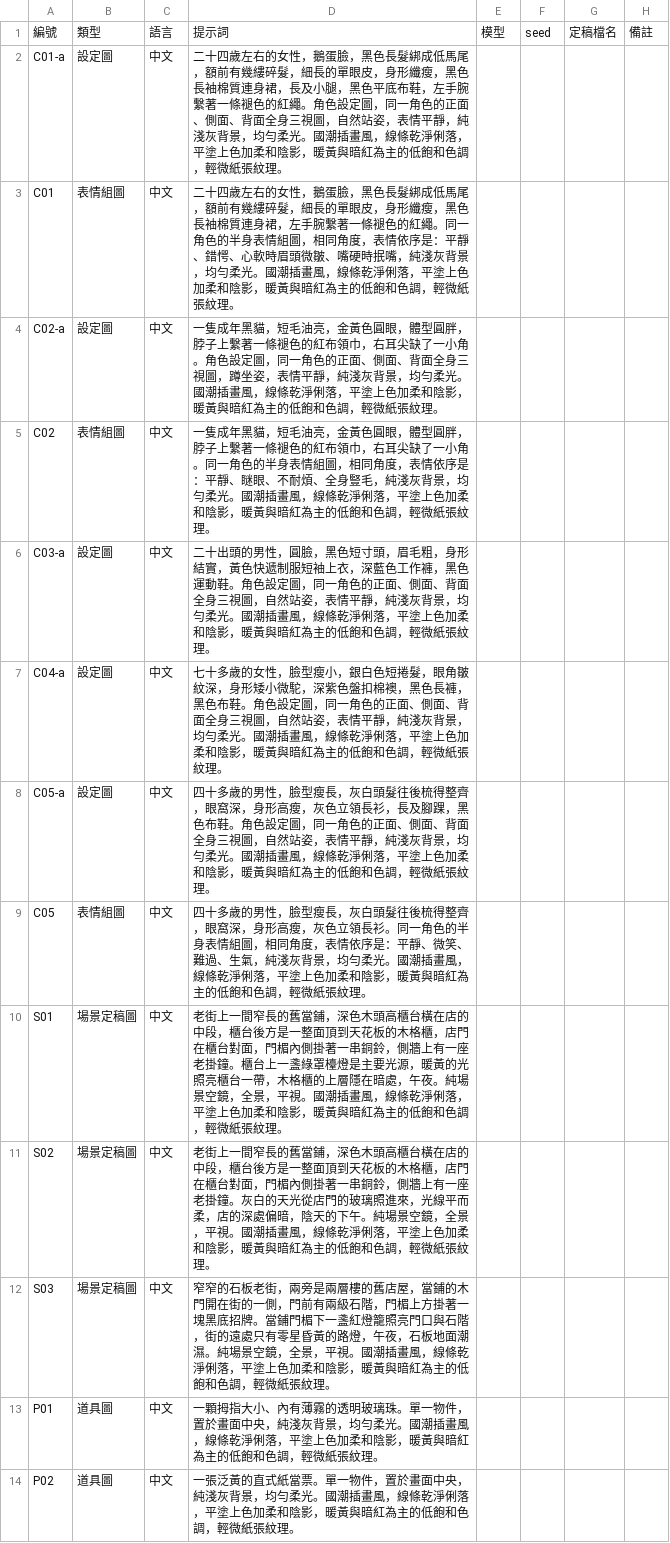
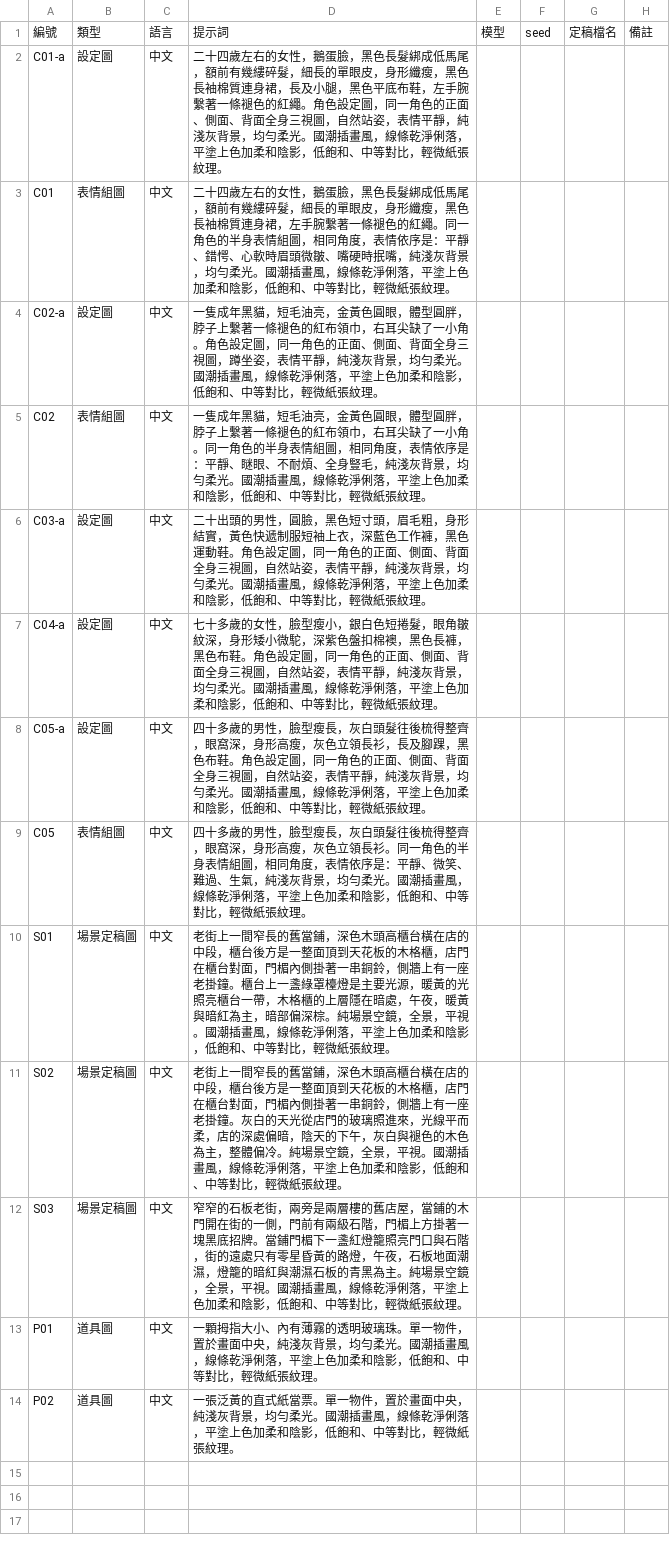
Before and after one commit to tszhungwong/novel-to-storyboard, a CSV file: examples/outline/out/assets.csv, drawn as a sheet.

```diff
--- a/examples/outline/out/assets.csv
+++ b/examples/outline/out/assets.csv
@@ -1,14 +1,14 @@
 "編號","類型","語言","提示詞","模型","seed","定稿檔名","備註"
-"C01-a","設定圖","中文","二十四歲左右的女性，鵝蛋臉，黑色長髮綁成低馬尾，額前有幾縷碎髮，細長的單眼皮，身形纖瘦，黑色長袖棉質連身裙，長及小腿，黑色平底布鞋，左手腕繫著一條褪色的紅繩。角色設定圖，同一角色的正面、側面、背面全身三視圖，自然站姿，表情平靜，純淺灰背景，均勻柔光。國潮插畫風，線條乾淨俐落，平塗上色加柔和陰影，暖黃與暗紅為主的低飽和色調，輕微紙張紋理。","","","",""
-"C01","表情組圖","中文","二十四歲左右的女性，鵝蛋臉，黑色長髮綁成低馬尾，額前有幾縷碎髮，細長的單眼皮，身形纖瘦，黑色長袖棉質連身裙，左手腕繫著一條褪色的紅繩。同一角色的半身表情組圖，相同角度，表情依序是：平靜、錯愕、心軟時眉頭微皺、嘴硬時抿嘴，純淺灰背景，均勻柔光。國潮插畫風，線條乾淨俐落，平塗上色加柔和陰影，暖黃與暗紅為主的低飽和色調，輕微紙張紋理。","","","",""
-"C02-a","設定圖","中文","一隻成年黑貓，短毛油亮，金黃色圓眼，體型圓胖，脖子上繫著一條褪色的紅布領巾，右耳尖缺了一小角。角色設定圖，同一角色的正面、側面、背面全身三視圖，蹲坐姿，表情平靜，純淺灰背景，均勻柔光。國潮插畫風，線條乾淨俐落，平塗上色加柔和陰影，暖黃與暗紅為主的低飽和色調，輕微紙張紋理。","","","",""
-"C02","表情組圖","中文","一隻成年黑貓，短毛油亮，金黃色圓眼，體型圓胖，脖子上繫著一條褪色的紅布領巾，右耳尖缺了一小角。同一角色的半身表情組圖，相同角度，表情依序是：平靜、瞇眼、不耐煩、全身豎毛，純淺灰背景，均勻柔光。國潮插畫風，線條乾淨俐落，平塗上色加柔和陰影，暖黃與暗紅為主的低飽和色調，輕微紙張紋理。","","","",""
-"C03-a","設定圖","中文","二十出頭的男性，圓臉，黑色短寸頭，眉毛粗，身形結實，黃色快遞制服短袖上衣，深藍色工作褲，黑色運動鞋。角色設定圖，同一角色的正面、側面、背面全身三視圖，自然站姿，表情平靜，純淺灰背景，均勻柔光。國潮插畫風，線條乾淨俐落，平塗上色加柔和陰影，暖黃與暗紅為主的低飽和色調，輕微紙張紋理。","","","",""
-"C04-a","設定圖","中文","七十多歲的女性，臉型瘦小，銀白色短捲髮，眼角皺紋深，身形矮小微駝，深紫色盤扣棉襖，黑色長褲，黑色布鞋。角色設定圖，同一角色的正面、側面、背面全身三視圖，自然站姿，表情平靜，純淺灰背景，均勻柔光。國潮插畫風，線條乾淨俐落，平塗上色加柔和陰影，暖黃與暗紅為主的低飽和色調，輕微紙張紋理。","","","",""
-"C05-a","設定圖","中文","四十多歲的男性，臉型瘦長，灰白頭髮往後梳得整齊，眼窩深，身形高瘦，灰色立領長衫，長及腳踝，黑色布鞋。角色設定圖，同一角色的正面、側面、背面全身三視圖，自然站姿，表情平靜，純淺灰背景，均勻柔光。國潮插畫風，線條乾淨俐落，平塗上色加柔和陰影，暖黃與暗紅為主的低飽和色調，輕微紙張紋理。","","","",""
-"C05","表情組圖","中文","四十多歲的男性，臉型瘦長，灰白頭髮往後梳得整齊，眼窩深，身形高瘦，灰色立領長衫。同一角色的半身表情組圖，相同角度，表情依序是：平靜、微笑、難過、生氣，純淺灰背景，均勻柔光。國潮插畫風，線條乾淨俐落，平塗上色加柔和陰影，暖黃與暗紅為主的低飽和色調，輕微紙張紋理。","","","",""
-"S01","場景定稿圖","中文","老街上一間窄長的舊當鋪，深色木頭高櫃台橫在店的中段，櫃台後方是一整面頂到天花板的木格櫃，店門在櫃台對面，門楣內側掛著一串銅鈴，側牆上有一座老掛鐘。櫃台上一盞綠罩檯燈是主要光源，暖黃的光照亮櫃台一帶，木格櫃的上層隱在暗處，午夜。純場景空鏡，全景，平視。國潮插畫風，線條乾淨俐落，平塗上色加柔和陰影，暖黃與暗紅為主的低飽和色調，輕微紙張紋理。","","","",""
-"S02","場景定稿圖","中文","老街上一間窄長的舊當鋪，深色木頭高櫃台橫在店的中段，櫃台後方是一整面頂到天花板的木格櫃，店門在櫃台對面，門楣內側掛著一串銅鈴，側牆上有一座老掛鐘。灰白的天光從店門的玻璃照進來，光線平而柔，店的深處偏暗，陰天的下午。純場景空鏡，全景，平視。國潮插畫風，線條乾淨俐落，平塗上色加柔和陰影，暖黃與暗紅為主的低飽和色調，輕微紙張紋理。","","","",""
-"S03","場景定稿圖","中文","窄窄的石板老街，兩旁是兩層樓的舊店屋，當鋪的木門開在街的一側，門前有兩級石階，門楣上方掛著一塊黑底招牌。當鋪門楣下一盞紅燈籠照亮門口與石階，街的遠處只有零星昏黃的路燈，午夜，石板地面潮濕。純場景空鏡，全景，平視。國潮插畫風，線條乾淨俐落，平塗上色加柔和陰影，暖黃與暗紅為主的低飽和色調，輕微紙張紋理。","","","",""
-"P01","道具圖","中文","一顆拇指大小、內有薄霧的透明玻璃珠。單一物件，置於畫面中央，純淺灰背景，均勻柔光。國潮插畫風，線條乾淨俐落，平塗上色加柔和陰影，暖黃與暗紅為主的低飽和色調，輕微紙張紋理。","","","",""
-"P02","道具圖","中文","一張泛黃的直式紙當票。單一物件，置於畫面中央，純淺灰背景，均勻柔光。國潮插畫風，線條乾淨俐落，平塗上色加柔和陰影，暖黃與暗紅為主的低飽和色調，輕微紙張紋理。","","","",""
+"C01-a","設定圖","中文","二十四歲左右的女性，鵝蛋臉，黑色長髮綁成低馬尾，額前有幾縷碎髮，細長的單眼皮，身形纖瘦，黑色長袖棉質連身裙，長及小腿，黑色平底布鞋，左手腕繫著一條褪色的紅繩。角色設定圖，同一角色的正面、側面、背面全身三視圖，自然站姿，表情平靜，純淺灰背景，均勻柔光。國潮插畫風，線條乾淨俐落，平塗上色加柔和陰影，低飽和、中等對比，輕微紙張紋理。","","","",""
+"C01","表情組圖","中文","二十四歲左右的女性，鵝蛋臉，黑色長髮綁成低馬尾，額前有幾縷碎髮，細長的單眼皮，身形纖瘦，黑色長袖棉質連身裙，左手腕繫著一條褪色的紅繩。同一角色的半身表情組圖，相同角度，表情依序是：平靜、錯愕、心軟時眉頭微皺、嘴硬時抿嘴，純淺灰背景，均勻柔光。國潮插畫風，線條乾淨俐落，平塗上色加柔和陰影，低飽和、中等對比，輕微紙張紋理。","","","",""
+"C02-a","設定圖","中文","一隻成年黑貓，短毛油亮，金黃色圓眼，體型圓胖，脖子上繫著一條褪色的紅布領巾，右耳尖缺了一小角。角色設定圖，同一角色的正面、側面、背面全身三視圖，蹲坐姿，表情平靜，純淺灰背景，均勻柔光。國潮插畫風，線條乾淨俐落，平塗上色加柔和陰影，低飽和、中等對比，輕微紙張紋理。","","","",""
+"C02","表情組圖","中文","一隻成年黑貓，短毛油亮，金黃色圓眼，體型圓胖，脖子上繫著一條褪色的紅布領巾，右耳尖缺了一小角。同一角色的半身表情組圖，相同角度，表情依序是：平靜、瞇眼、不耐煩、全身豎毛，純淺灰背景，均勻柔光。國潮插畫風，線條乾淨俐落，平塗上色加柔和陰影，低飽和、中等對比，輕微紙張紋理。","","","",""
+"C03-a","設定圖","中文","二十出頭的男性，圓臉，黑色短寸頭，眉毛粗，身形結實，黃色快遞制服短袖上衣，深藍色工作褲，黑色運動鞋。角色設定圖，同一角色的正面、側面、背面全身三視圖，自然站姿，表情平靜，純淺灰背景，均勻柔光。國潮插畫風，線條乾淨俐落，平塗上色加柔和陰影，低飽和、中等對比，輕微紙張紋理。","","","",""
+"C04-a","設定圖","中文","七十多歲的女性，臉型瘦小，銀白色短捲髮，眼角皺紋深，身形矮小微駝，深紫色盤扣棉襖，黑色長褲，黑色布鞋。角色設定圖，同一角色的正面、側面、背面全身三視圖，自然站姿，表情平靜，純淺灰背景，均勻柔光。國潮插畫風，線條乾淨俐落，平塗上色加柔和陰影，低飽和、中等對比，輕微紙張紋理。","","","",""
+"C05-a","設定圖","中文","四十多歲的男性，臉型瘦長，灰白頭髮往後梳得整齊，眼窩深，身形高瘦，灰色立領長衫，長及腳踝，黑色布鞋。角色設定圖，同一角色的正面、側面、背面全身三視圖，自然站姿，表情平靜，純淺灰背景，均勻柔光。國潮插畫風，線條乾淨俐落，平塗上色加柔和陰影，低飽和、中等對比，輕微紙張紋理。","","","",""
+"C05","表情組圖","中文","四十多歲的男性，臉型瘦長，灰白頭髮往後梳得整齊，眼窩深，身形高瘦，灰色立領長衫。同一角色的半身表情組圖，相同角度，表情依序是：平靜、微笑、難過、生氣，純淺灰背景，均勻柔光。國潮插畫風，線條乾淨俐落，平塗上色加柔和陰影，低飽和、中等對比，輕微紙張紋理。","","","",""
+"S01","場景定稿圖","中文","老街上一間窄長的舊當鋪，深色木頭高櫃台橫在店的中段，櫃台後方是一整面頂到天花板的木格櫃，店門在櫃台對面，門楣內側掛著一串銅鈴，側牆上有一座老掛鐘。櫃台上一盞綠罩檯燈是主要光源，暖黃的光照亮櫃台一帶，木格櫃的上層隱在暗處，午夜，暖黃與暗紅為主，暗部偏深棕。純場景空鏡，全景，平視。國潮插畫風，線條乾淨俐落，平塗上色加柔和陰影，低飽和、中等對比，輕微紙張紋理。","","","",""
+"S02","場景定稿圖","中文","老街上一間窄長的舊當鋪，深色木頭高櫃台橫在店的中段，櫃台後方是一整面頂到天花板的木格櫃，店門在櫃台對面，門楣內側掛著一串銅鈴，側牆上有一座老掛鐘。灰白的天光從店門的玻璃照進來，光線平而柔，店的深處偏暗，陰天的下午，灰白與褪色的木色為主，整體偏冷。純場景空鏡，全景，平視。國潮插畫風，線條乾淨俐落，平塗上色加柔和陰影，低飽和、中等對比，輕微紙張紋理。","","","",""
+"S03","場景定稿圖","中文","窄窄的石板老街，兩旁是兩層樓的舊店屋，當鋪的木門開在街的一側，門前有兩級石階，門楣上方掛著一塊黑底招牌。當鋪門楣下一盞紅燈籠照亮門口與石階，街的遠處只有零星昏黃的路燈，午夜，石板地面潮濕，燈籠的暗紅與潮濕石板的青黑為主。純場景空鏡，全景，平視。國潮插畫風，線條乾淨俐落，平塗上色加柔和陰影，低飽和、中等對比，輕微紙張紋理。","","","",""
+"P01","道具圖","中文","一顆拇指大小、內有薄霧的透明玻璃珠。單一物件，置於畫面中央，純淺灰背景，均勻柔光。國潮插畫風，線條乾淨俐落，平塗上色加柔和陰影，低飽和、中等對比，輕微紙張紋理。","","","",""
+"P02","道具圖","中文","一張泛黃的直式紙當票。單一物件，置於畫面中央，純淺灰背景，均勻柔光。國潮插畫風，線條乾淨俐落，平塗上色加柔和陰影，低飽和、中等對比，輕微紙張紋理。","","","",""
```
Also changed, not shown: examples/creature-fx/out/EP01-shots.csv, examples/creature-fx/out/assets.csv, 35 other files.
